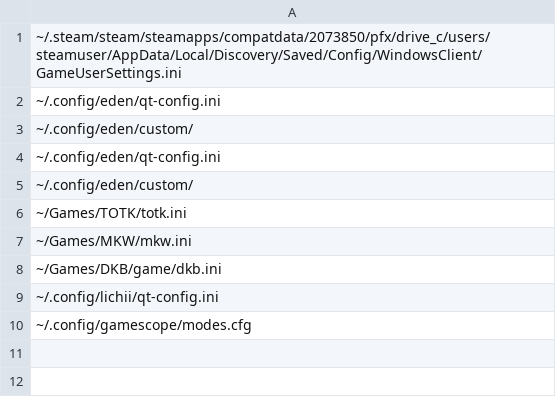
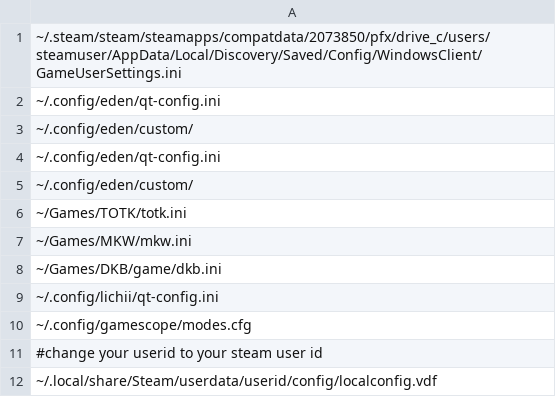
Before and after one commit to aerodevxp/egpudocksettings, a CSV file: docksettings_db.csv, drawn as a sheet; the diff names each change by its address in the sheet, - before the commit and + after, or states it on an @@ line.

Commit message:
Add comment for Steam user ID configuration
Added a comment to specify user ID configuration.

```diff
--- a/docksettings_db.csv
+++ b/docksettings_db.csv
+row 11: #change your userid to your steam user id
+row 12: ~/.local/share/Steam/userdata/userid/config/localconfig.vdf
```
